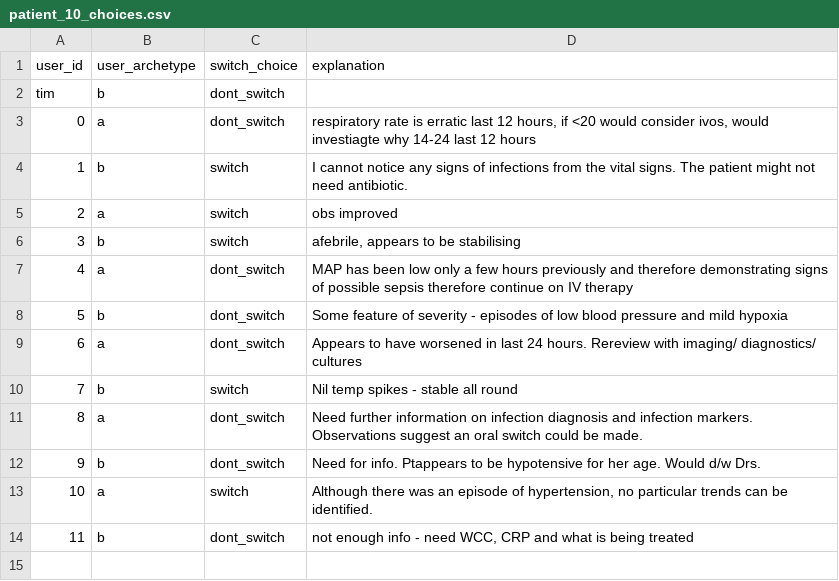
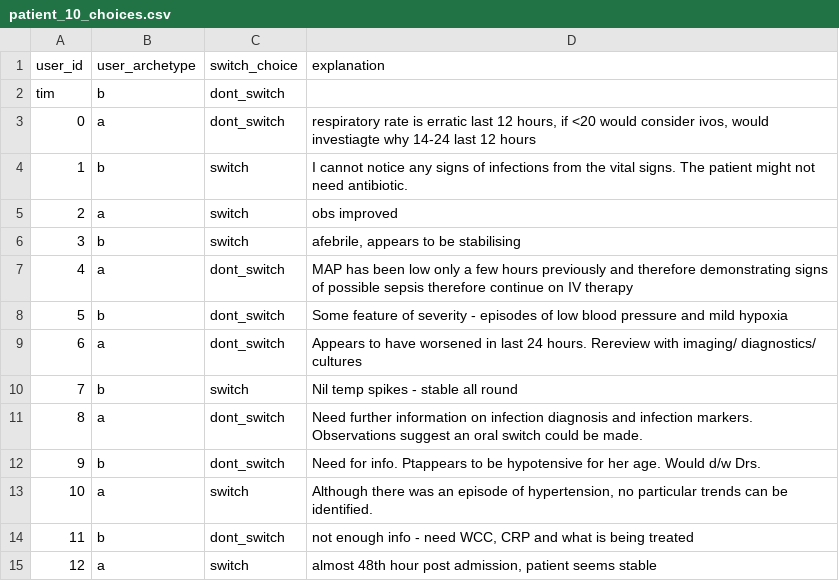
Before and after one commit to WilliamBolton/cdss_demo, a CSV file: cdss_1/cdss_1/switch_results/patient_10_choices.csv, drawn as a sheet; the diff names each change by its address in the sheet, - before the commit and + after, or states it on an @@ line.

```diff
--- a/cdss_1/cdss_1/switch_results/patient_10_choices.csv
+++ b/cdss_1/cdss_1/switch_results/patient_10_choices.csv
+row 15: 12 | a | switch | almost 48th hour post admission, patient seems stable
```
Also changed, not shown: cdss_1/cdss_1/hover_results/demo_hover_events.csv, cdss_1/cdss_1/switch_results/patient_1_choices.csv, 21 other files.
